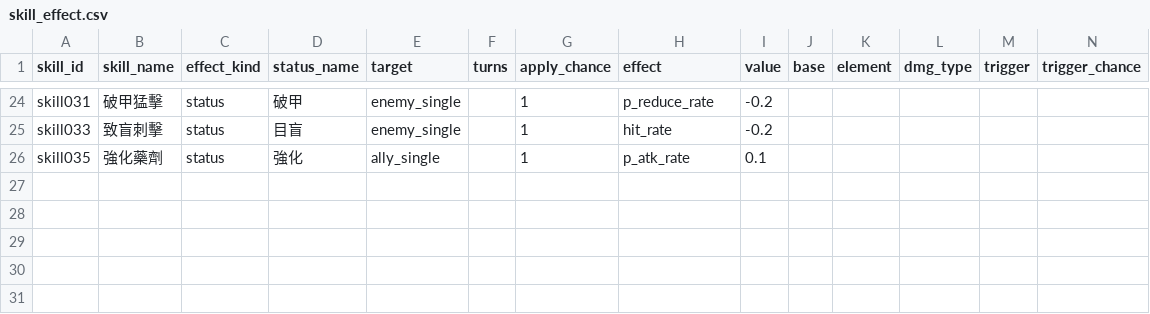
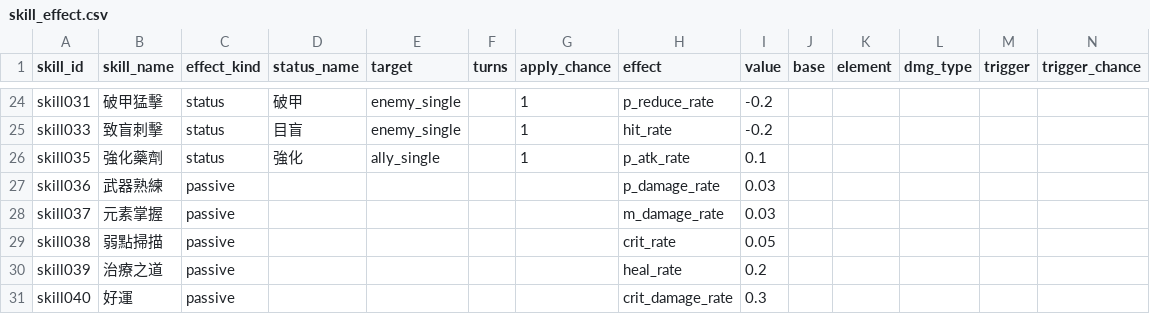
Before and after one commit to minruuwu/bigadventure, a CSV file: assets/data/skill_effect.csv, drawn as a sheet; only a part is shown, gaps mark what is left out; the diff names each change by its address in the sheet, - before the commit and + after, or states it on an @@ line.

```diff
--- a/assets/data/skill_effect.csv
+++ b/assets/data/skill_effect.csv
+row 27: skill036 | 武器熟練 | passive |  |  |  |  | p_damage_rate | 0.03
+row 28: skill037 | 元素掌握 | passive |  |  |  |  | m_damage_rate | 0.03
+row 29: skill038 | 弱點掃描 | passive |  |  |  |  | crit_rate | 0.05
+row 30: skill039 | 治療之道 | passive |  |  |  |  | heal_rate | 0.2
+row 31: skill040 | 好運 | passive |  |  |  |  | crit_damage_rate | 0.3
```
Also changed, not shown: assets/data/skill_info.csv.
